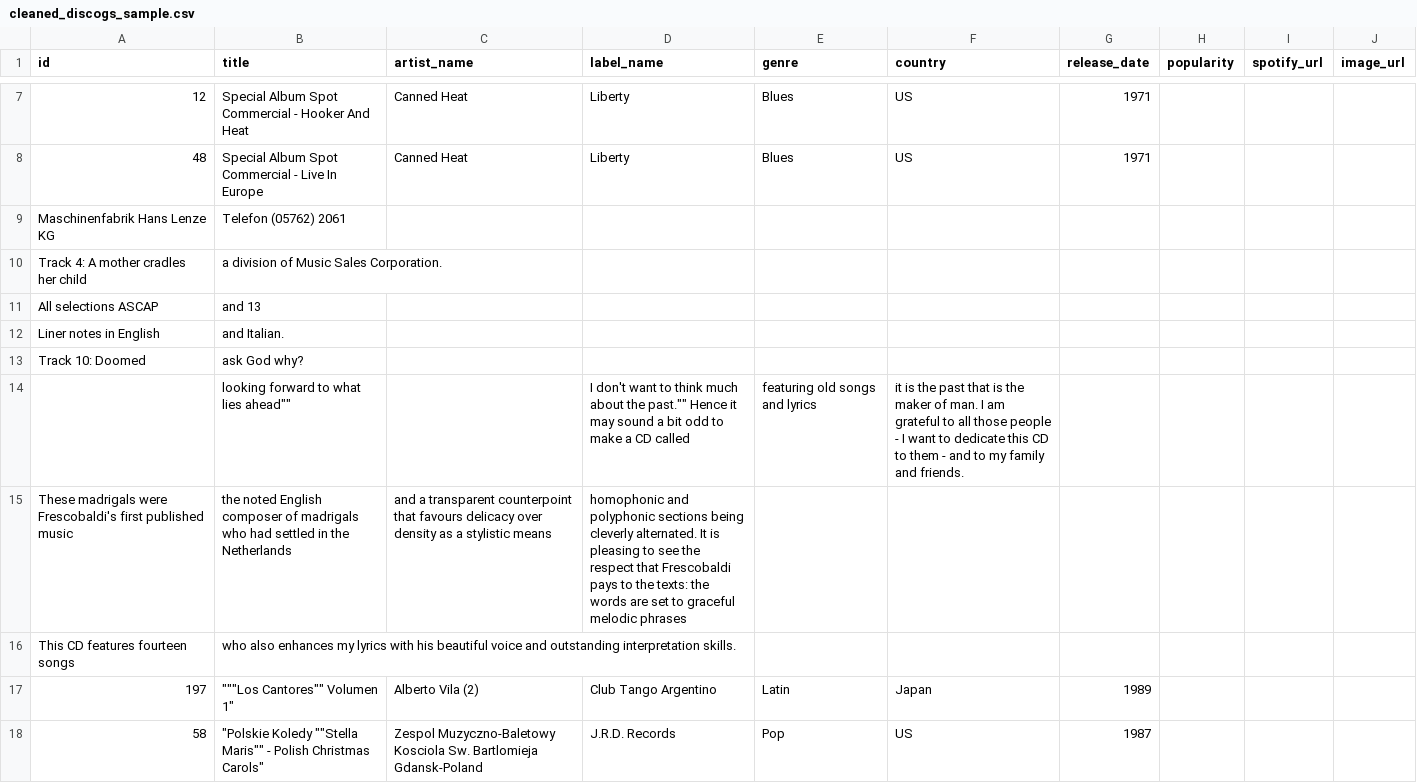
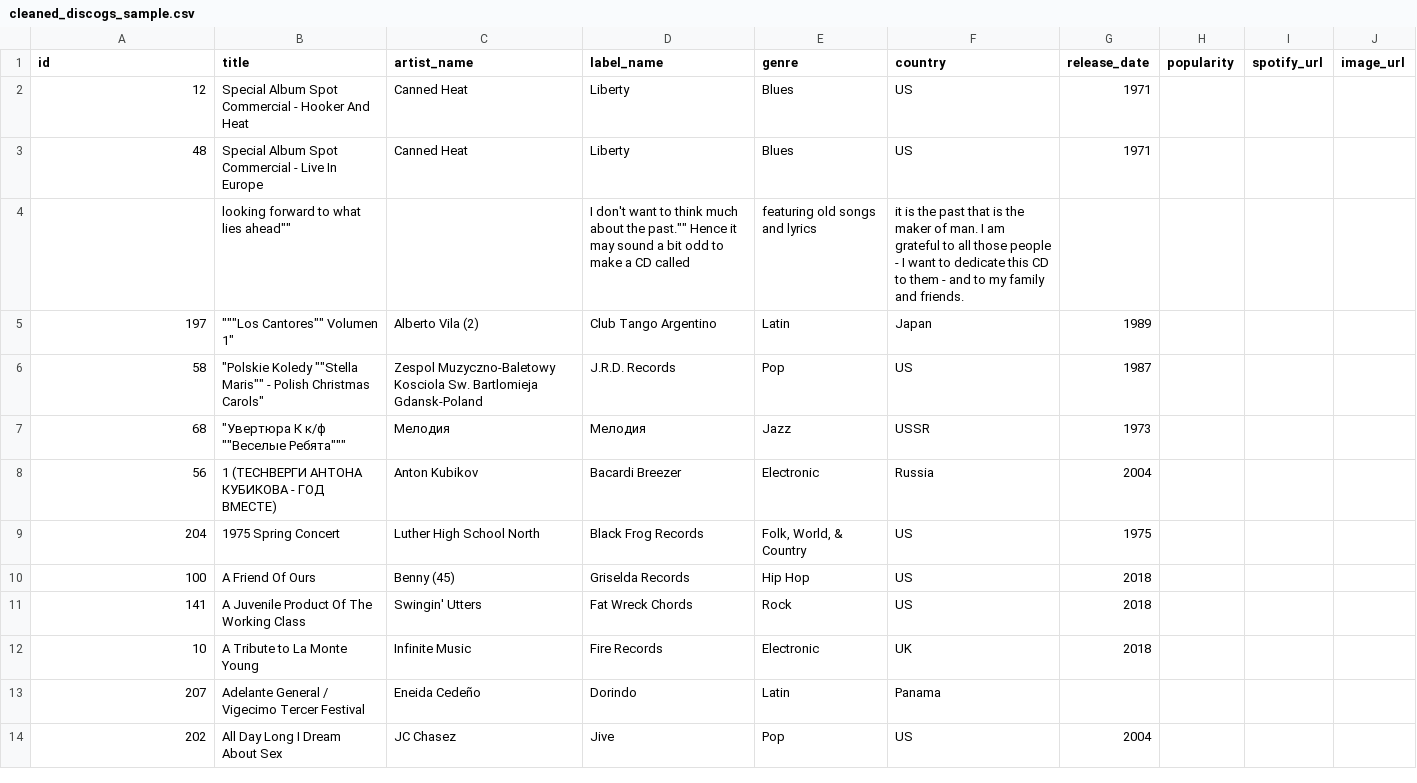
Before and after one commit to big-data-pros/musicClusterer, a CSV file: ml_model/data/cleaned_discogs_sample.csv, drawn as a sheet; only a part is shown, gaps mark what is left out; the shorter side is filled out with more unchanged rows; the diff covers the shown part only; the diff names each change by its address in the sheet, - before the commit and + after, or states it on an @@ line.

```diff
--- a/ml_model/data/cleaned_discogs_sample.csv
+++ b/ml_model/data/cleaned_discogs_sample.csv
-row 9: Maschinenfabrik Hans Lenze KG | Telefon (05762) 2061
-row 10: Track 4: A mother cradles her child | a division of Music Sales Corporation.
-row 11: All selections ASCAP | and 13
-row 12: Liner notes in English | and Italian.
-row 13: Track 10: Doomed | ask God why?
-row 15: These madrigals were Frescobaldi's first published music | the noted English composer of madrigals who had settled in the Netherlands | and a transparent counterpoint that favours delicacy over density as a stylistic means | homophonic and polyphonic sections being cleverly alternated. It is pleasing to see the respect that Frescobaldi pays to the texts: the words are set to graceful melodic phrases
-row 16: This CD features fourteen songs | who also enhances my lyrics with his beautiful voice and outstanding interpretation skills.
```
Also changed, not shown: 30 removed rows elsewhere in this file, 1 other file.
